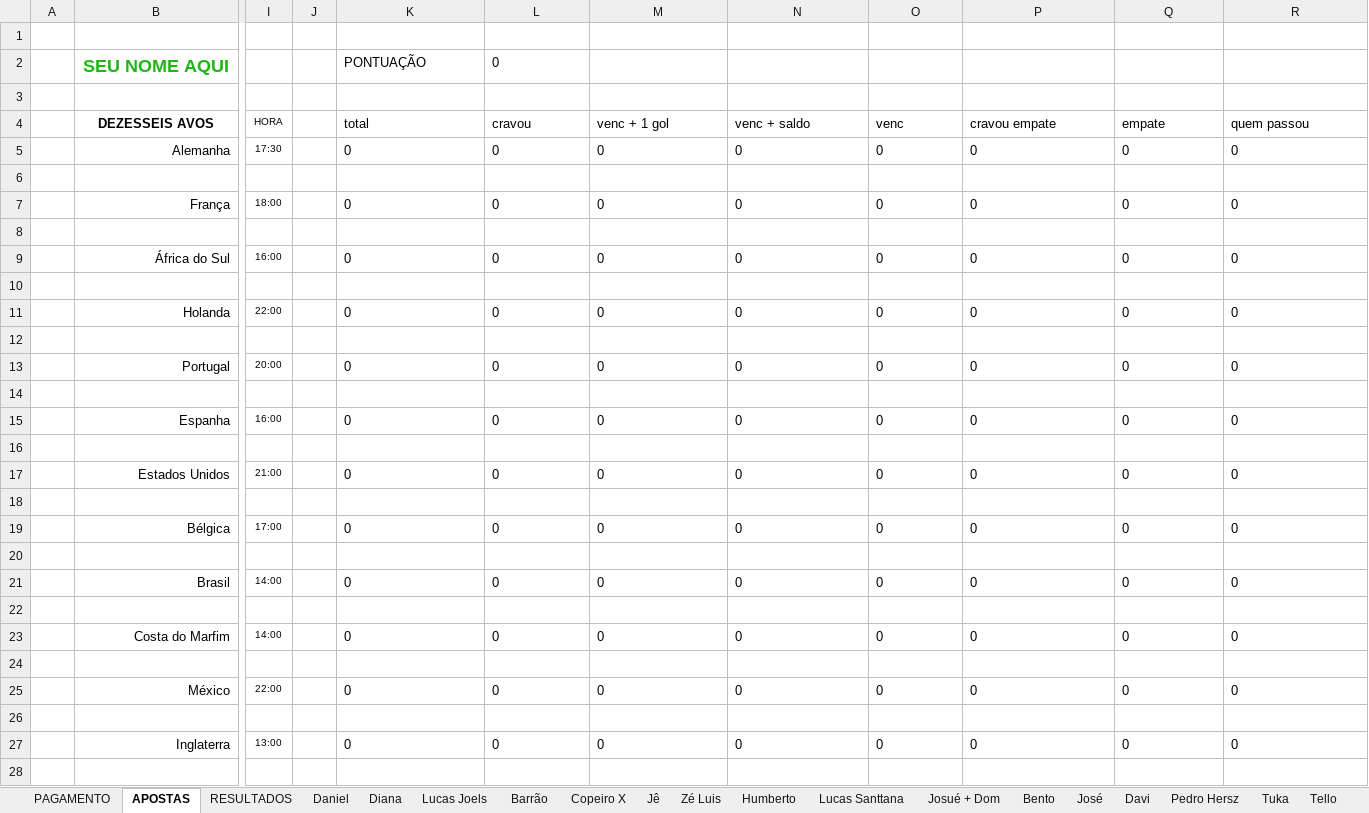
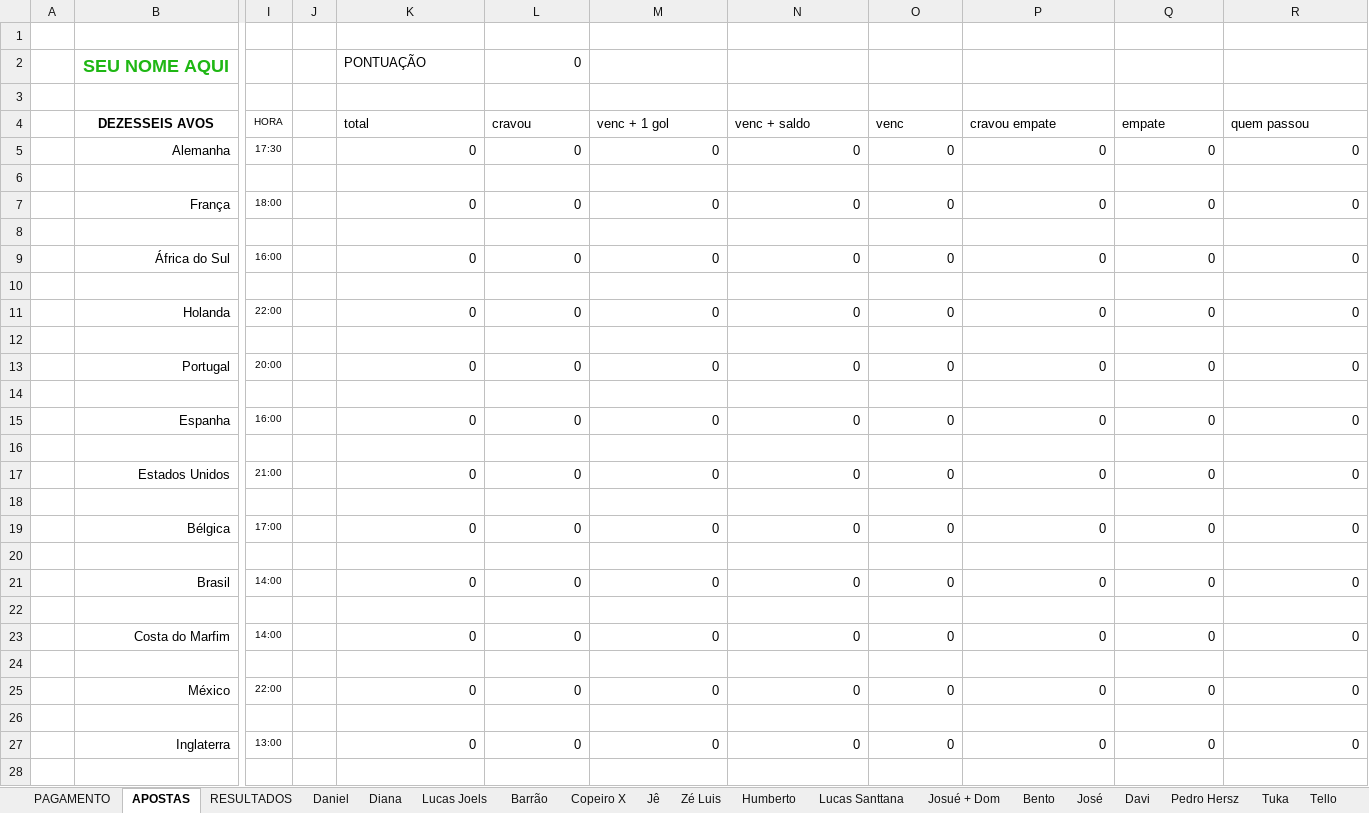
Before and after one commit to dhersz/zebolao26, an Excel workbook: mestra_matamata_26.xlsx, sheet APOSTAS, drawn as a sheet; only a part is shown, gaps mark what is left out; values as stored, in another font and other column widths than the file's, no borders; charts and pictures not drawn; the diff covers the shown part only; the diff names each change by its address in the sheet, - before the commit and + after, or states it on an @@ line.

Commit message:
apostas quartas

```diff
--- a/mestra_matamata_26.xlsx (sheet APOSTAS)
+++ b/mestra_matamata_26.xlsx (sheet APOSTAS)
-L2 alignment: left
+L2 alignment: right
-K5:R5 alignment: left
+K5:R5 alignment: right
-K7:R7 alignment: left
+K7:R7 alignment: right
-K9:R9 alignment: left
+K9:R9 alignment: right
-K11:R11 alignment: left
+K11:R11 alignment: right
-K13:R13 alignment: left
+K13:R13 alignment: right
-K15:R15 alignment: left
+K15:R15 alignment: right
-K17:R17 alignment: left
+K17:R17 alignment: right
-K19:R19 alignment: left
+K19:R19 alignment: right
-K21:R21 alignment: left
+K21:R21 alignment: right
-K23:R23 alignment: left
+K23:R23 alignment: right
-K25:R25 alignment: left
+K25:R25 alignment: right
-K27:R27 alignment: left
+K27:R27 alignment: right
```
Also changed, not shown: cell formats elsewhere in this sheet, sheet Copeiro X, sheet Tuka, sheet Grok, sheet Josué + Dom, sheet Matheus, sheet Laufer, 19 more sheets, formulas that keep their value, charts or pictures.
